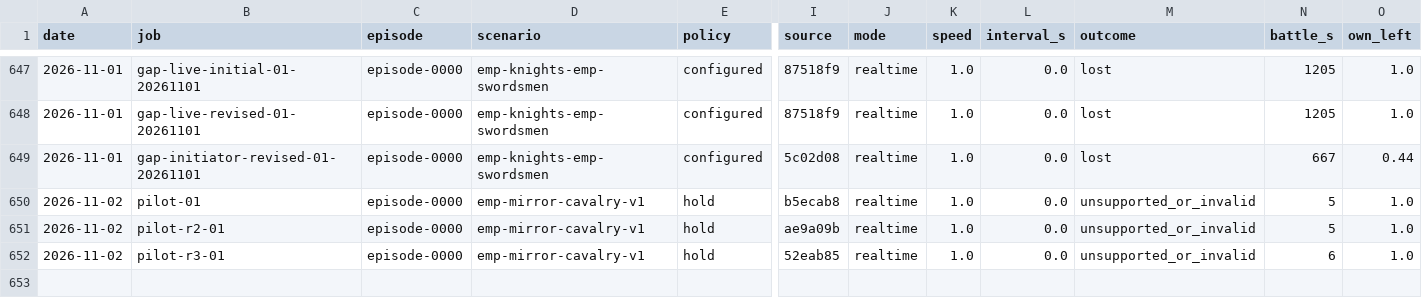
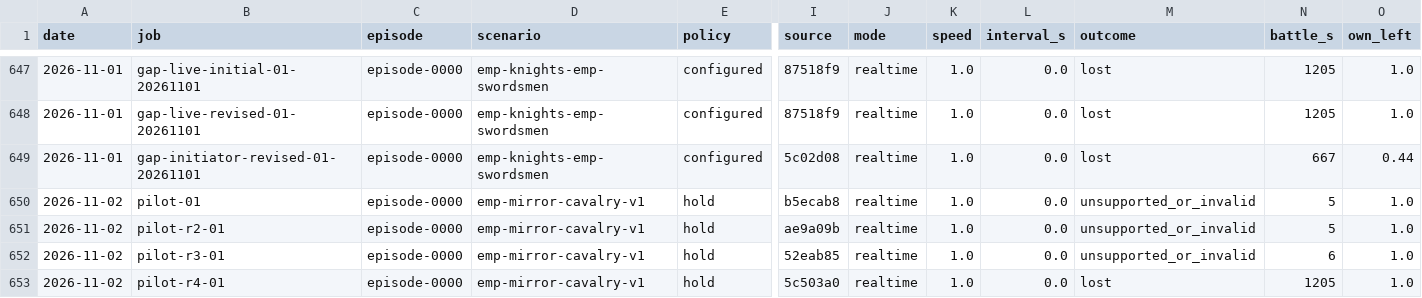
Before and after one commit to nivaldoh/slay_the_spire_ai, a CSV file: docs/twwarhammer3/results.csv, drawn as a sheet; only a part is shown, gaps mark what is left out; rows hold the shown columns only; the diff names each change by its address in the sheet, - before the commit and + after, or states it on an @@ line.

Commit message:
Apply the confirmed Cannon roster and count interrupted starts
Owner confirmed four enemy Swordsmen and a Great Cannon, AI attacking our unchanged army. Preserve earlier frozen profiles. Require Cannon fire-at-will readback without controlling its AI toggle; do not require a Cannon skirmish value.

Count a matching battle trace before result saving. Keep truncated-read errors and reject foreign identities without inventing an ending. New regressions failed before; independent review: no findings on 99 focused cases. Card: runs/benchmark-initial-20261102/profile-and-report-card.md.

revision 245764d on wh3-benchmark-finish; tree dirty: 8 changed, 2 untracked; result PASSED: Ruff clean; 2647 passed, 69 skipped in 81.88s; log runs/checks/20261102-130036-245764d-2264720.log. Linked worktree: main checkout gate and current-profile live measurement check remain pending.

```diff
--- a/docs/twwarhammer3/results.csv
+++ b/docs/twwarhammer3/results.csv
+row 653: 2026-11-02 | pilot-r4-01 | episode-0000 | emp-mirror-cavalry-v1 | hold | 5c503a0 | realtime | 1.0 | 0.0 | lost | 1205 | 1.0
```
Also changed, not shown: 9 other files.
